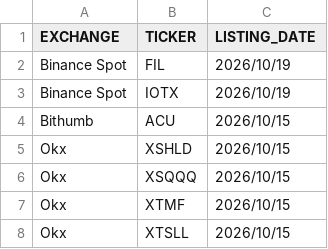
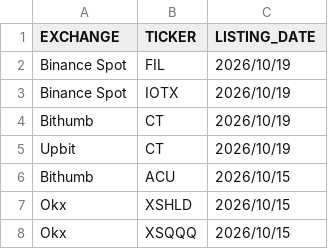
Before and after one commit to SDing-14/Major-CEX-Listing, a CSV file: listings_export_20261019.csv, drawn as a sheet; only a part is shown; the shorter side is filled out with more unchanged rows.

```diff
--- a/listings_export_20261019.csv
+++ b/listings_export_20261019.csv
@@ -3,2 +3,4 @@ Binance Spot|FIL|2026/10/19
 Binance Spot|IOTX|2026/10/19
+Bithumb|CT|2026/10/19
+Upbit|CT|2026/10/19
 Bithumb|ACU|2026/10/15
```
Also changed, not shown: 1 other file.
